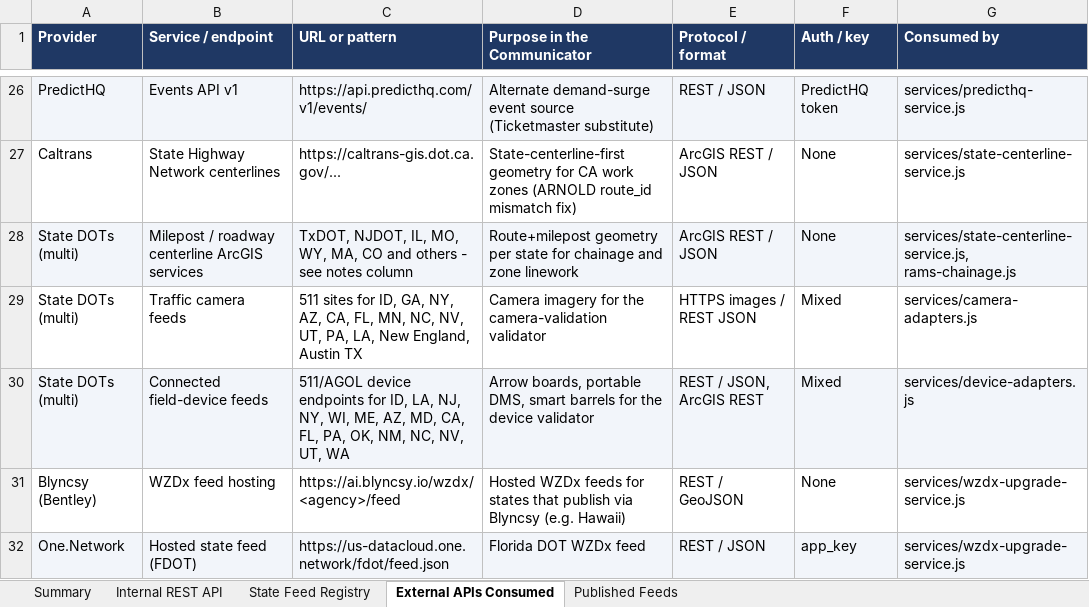
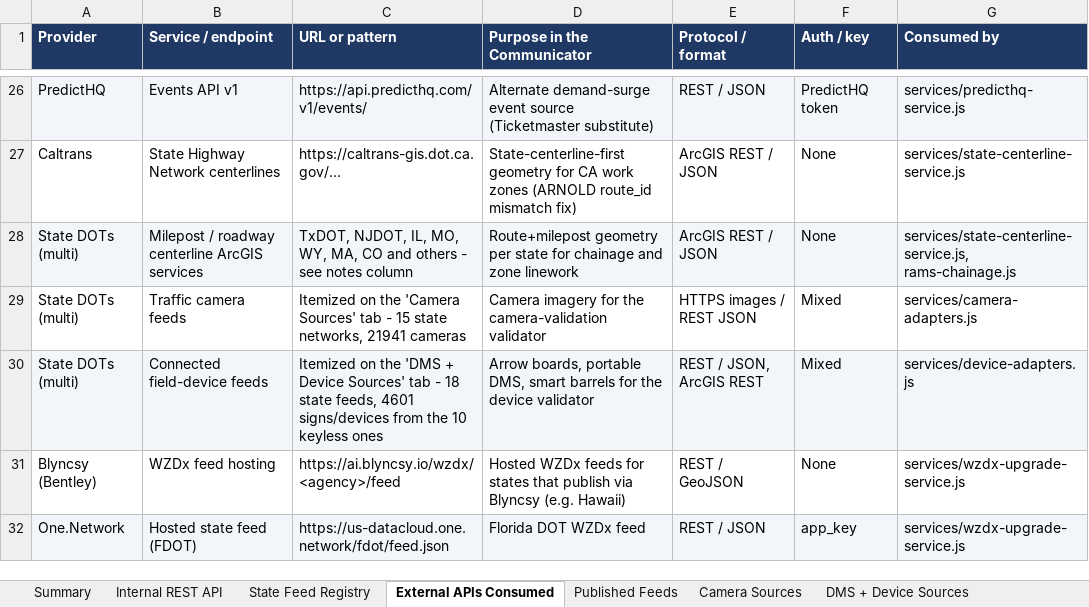
Before and after one commit to DOTNETTMiller/traffic-dashboard-backend, an Excel workbook: docs/Corridor_Communicator_API_Inventory.xlsx, sheet External APIs Consumed, drawn as a sheet; only a part is shown, gaps mark what is left out; values as stored, in another font and other column widths than the file's, no borders; the diff names each change by its address in the sheet, - before the commit and + after, or states it on an @@ line.

```diff
--- a/docs/Corridor_Communicator_API_Inventory.xlsx (sheet External APIs Consumed)
+++ b/docs/Corridor_Communicator_API_Inventory.xlsx (sheet External APIs Consumed)
+sheet tab: Camera Sources
+sheet tab: DMS + Device Sources
-C29 (URL or pattern): 511 sites for ID, GA, NY, AZ, CA, FL, MN, NC, NV, UT, PA, LA, New England, Austin TX
+C29 (URL or pattern): Itemized on the 'Camera Sources' tab - 15 state networks, 21941 cameras
-C30 (URL or pattern): 511/AGOL device endpoints for ID, LA, NJ, NY, WI, ME, AZ, MD, CA, FL, PA, OK, NM, NC, NV, UT, WA
+C30 (URL or pattern): Itemized on the 'DMS + Device Sources' tab - 18 state feeds, 4601 signs/devices from the 10 keyless ones
```
Also changed, not shown: sheet Summary, other sheet tabs.
